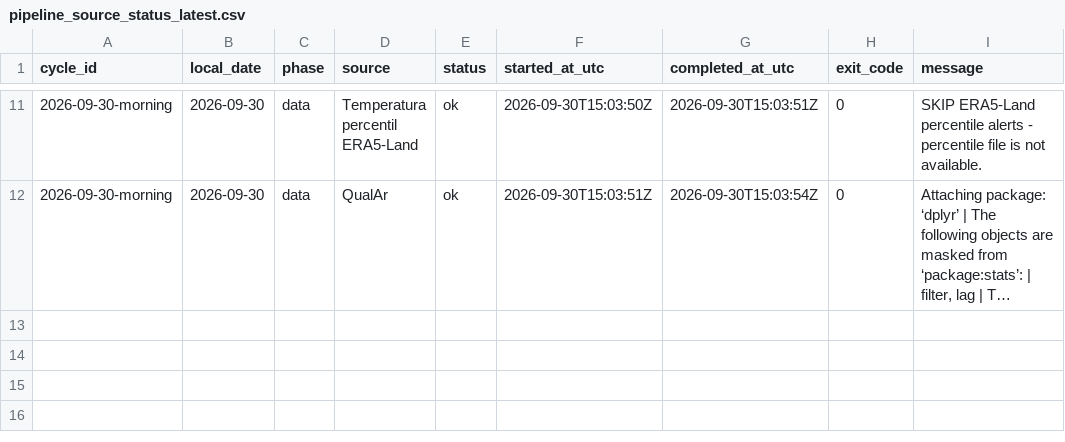
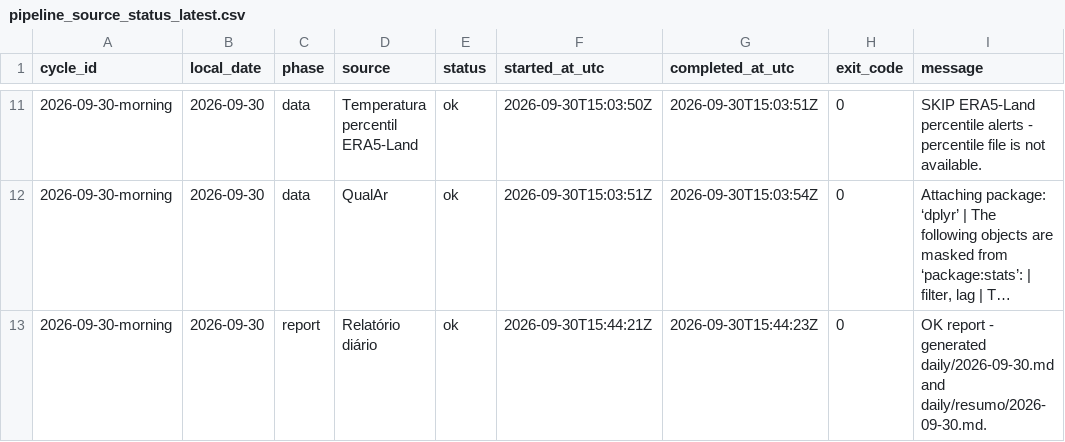
Before and after one commit to DBLQA90/qualar_matosinhos, a CSV file: data/pipeline_source_status_latest.csv, drawn as a sheet; only a part is shown, gaps mark what is left out; long unchanged cells end in …; the diff names each change by its address in the sheet, - before the commit and + after, or states it on an @@ line.

```diff
--- a/data/pipeline_source_status_latest.csv
+++ b/data/pipeline_source_status_latest.csv
+row 13: 2026-09-30-morning | 2026-09-30 | report | Relatório diário | ok | 2026-09-30T15:44:21Z | 2026-09-30T15:44:23Z | 0 | OK report - generated daily/2026-09-30.md and daily/resumo/2026-09-30.md.
```
Also changed, not shown: data/daily_report_signal_snapshots.csv, data/workflow_run_markers.csv, 3 other files.
